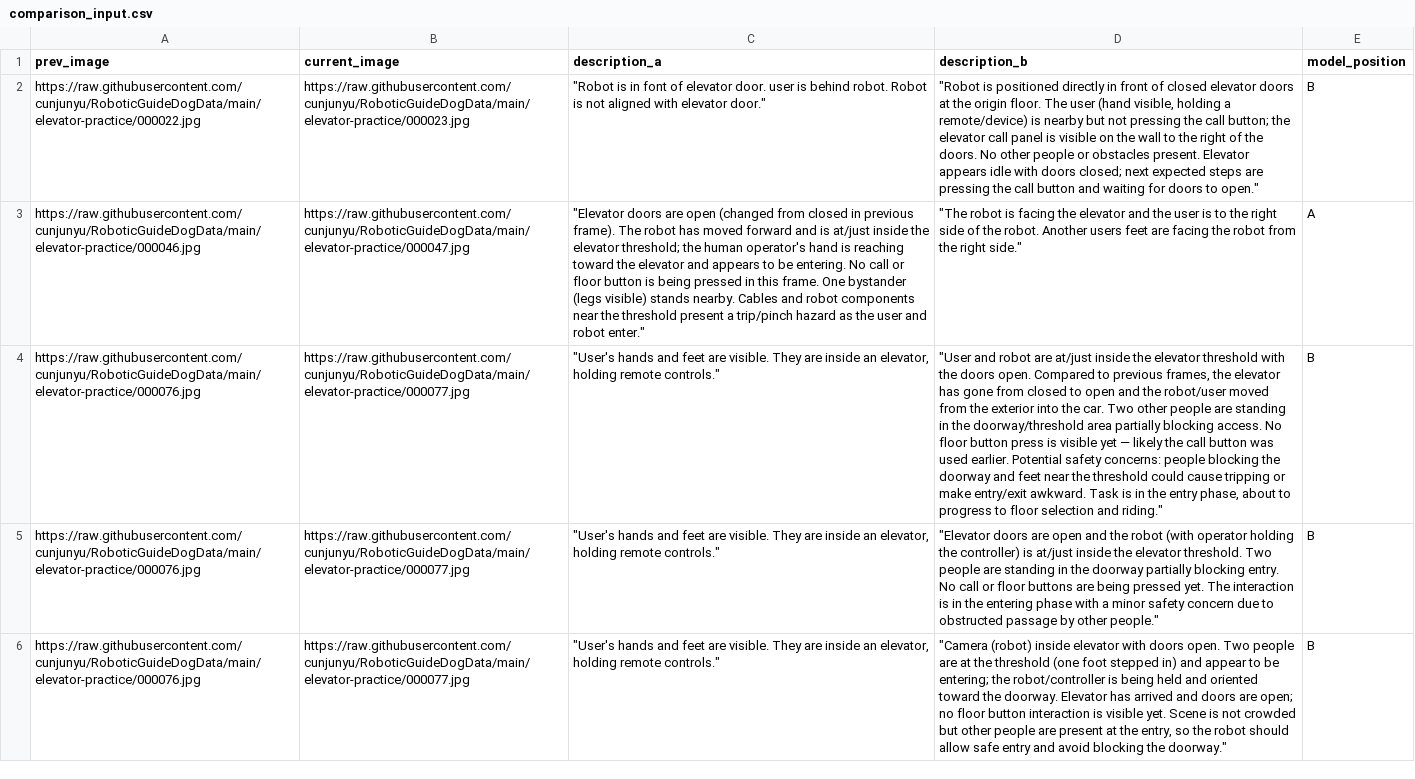
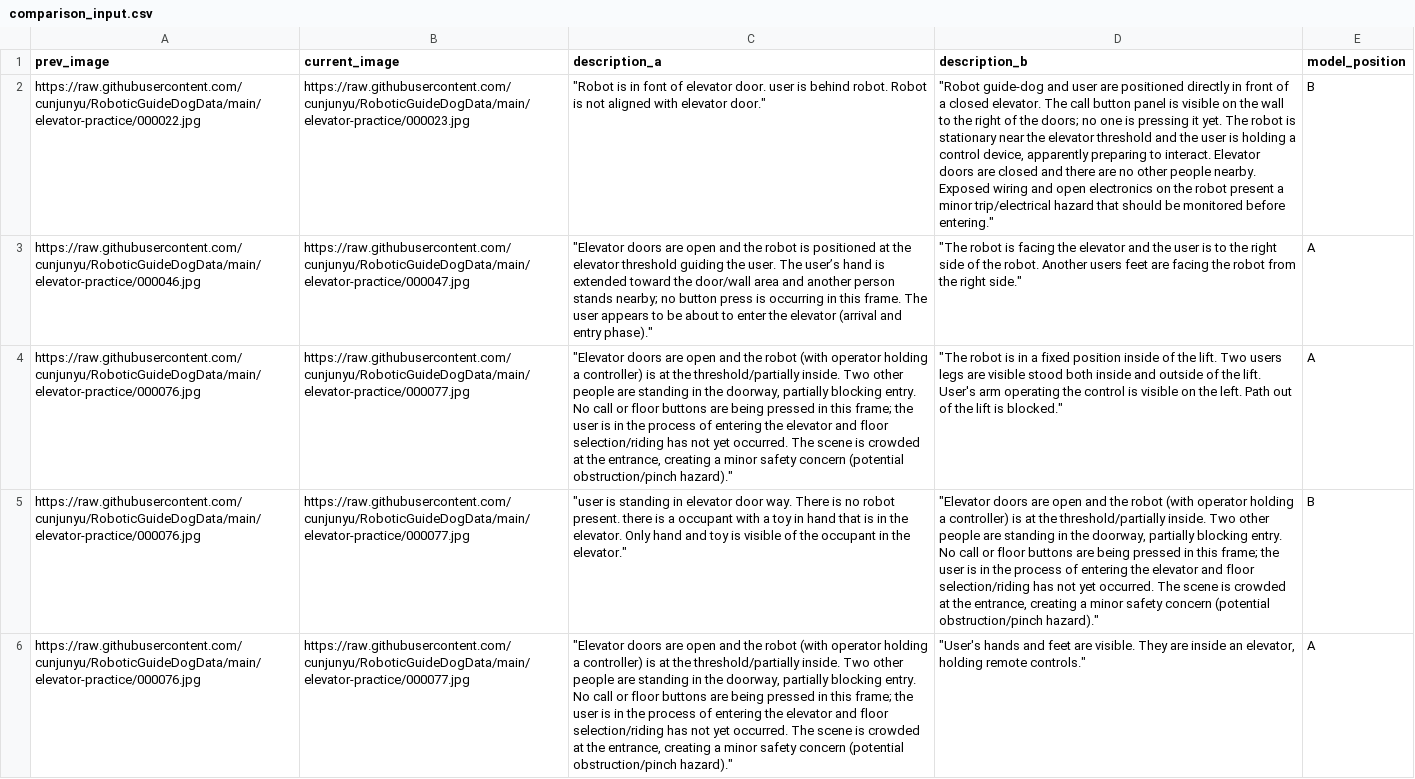
Before and after one commit to ycj2014/ycj2014.github.io, a CSV file: comparison_1_5omini_p1/comparison_input.csv, drawn as a sheet; only a part is shown; the diff covers the shown part only; the diff names each change by its address in the sheet, - before the commit and + after, or states it on an @@ line.

```diff
--- a/comparison_1_5omini_p1/comparison_input.csv
+++ b/comparison_1_5omini_p1/comparison_input.csv
-D2 (description_b): "Robot is positioned directly in front of closed elevator doors at the origin floor. The user (hand visible, holding a remote/device) is nearby but not pressing the call button; the elevator call panel is visible on the wall to the right of the doors. No other people or obstacles present. Elevator appears idle with doors closed; next expected steps are pressing the call button and waiting for doors to open."
+D2 (description_b): "Robot guide-dog and user are positioned directly in front of a closed elevator. The call button panel is visible on the wall to the right of the doors; no one is pressing it yet. The robot is stationary near the elevator threshold and the user is holding a control device, apparently preparing to interact. Elevator doors are closed and there are no other people nearby. Exposed wiring and open electronics on the robot present a minor trip/electrical hazard that should be monitored before entering."
-C3 (description_a): …are open (changed from closed in previous frame). The robot has moved forward and is at/just inside the elevator threshold; the human operator's hand is reaching toward the elevator and appears to be entering. No call or floor button is being pressed in this frame. One bystander (legs visible) stands nearby. Cables and robot components near the threshold present a trip/pinch hazard as the user and robot enter."
+C3 (description_a): …are open and the robot is positioned at the elevator threshold guiding the user. The user’s hand is extended toward the door/wall area and another person stands nearby; no button press is occurring in this frame. The user appears to be about to enter the elevator (arrival and entry phase)."
-C4 (description_a): "User's hands and feet are visible. They are inside an elevator, holding remote controls."
+C4 (description_a): "Elevator doors are open and the robot (with operator holding a controller) is at the threshold/partially inside. Two other people are standing in the doorway, partially blocking entry. No call or floor buttons are being pressed in this frame; the user is in the process of entering the elevator and floor selection/riding has not yet occurred. The scene is crowded at the entrance, creating a minor safety concern (potential obstruction/pinch hazard)."
-D4 (description_b): "User and robot are at/just inside the elevator threshold with the doors open. Compared to previous frames, the elevator has gone from closed to open and the robot/user moved from the exterior into the car. Two other people are standing in the doorway/threshold area partially blocking access. No floor button press is visible yet — likely the call button was used earlier. Potential safety concerns: people blocking the doorway and feet near the threshold could cause tripping or make entry/exit awkward. Task is in the entry phase, about to progress to floor selection and riding."
+D4 (description_b): "The robot is in a fixed position inside of the lift. Two users legs are visible stood both inside and outside of the lift. User's arm operating the control is visible on the left. Path out of the lift is blocked."
-E4 (model_position): B
+E4 (model_position): A
-C5 (description_a): "User's hands and feet are visible. They are inside an elevator, holding remote controls."
+C5 (description_a): "user is standing in elevator door way. There is no robot present. there is a occupant with a toy in hand that is in the elevator. Only hand and toy is visible of the occupant in the elevator."
-D5 (description_b): …operator holding the controller) is at/just inside the elevator threshold. Two people are standing in the doorway partially blocking entry. No call or floor buttons are being pressed yet. The interaction is in the entering phase with a minor safety concern due to obstructed passage by other people."
+D5 (description_b): …operator holding a controller) is at the threshold/partially inside. Two other people are standing in the doorway, partially blocking entry. No call or floor buttons are being pressed in this frame; the user is in the process of entering the elevator and floor selection/riding has not yet occurred. The scene is crowded at the entrance, creating a minor safety concern (potential obstruction/pinch hazard)."
-C6 (description_a): "User's hands and feet are visible. They are inside an elevator, holding remote controls."
+C6 (description_a): "Elevator doors are open and the robot (with operator holding a controller) is at the threshold/partially inside. Two other people are standing in the doorway, partially blocking entry. No call or floor buttons are being pressed in this frame; the user is in the process of entering the elevator and floor selection/riding has not yet occurred. The scene is crowded at the entrance, creating a minor safety concern (potential obstruction/pinch hazard)."
-D6 (description_b): "Camera (robot) inside elevator with doors open. Two people are at the threshold (one foot stepped in) and appear to be entering; the robot/controller is being held and oriented toward the doorway. Elevator has arrived and doors are open; no floor button interaction is visible yet. Scene is not crowded but other people are present at the entry, so the robot should allow safe entry and avoid blocking the doorway."
+D6 (description_b): "User's hands and feet are visible. They are inside an elevator, holding remote controls."
-E6 (model_position): B
+E6 (model_position): A
```
Also changed, not shown: 2 added rows, 5 removed rows and 88 edited cells elsewhere in this file, comparison_1_5omini_p2/comparison_input.csv, comparison_1_qwen_p1/comparison_input.csv, 4 other files.
